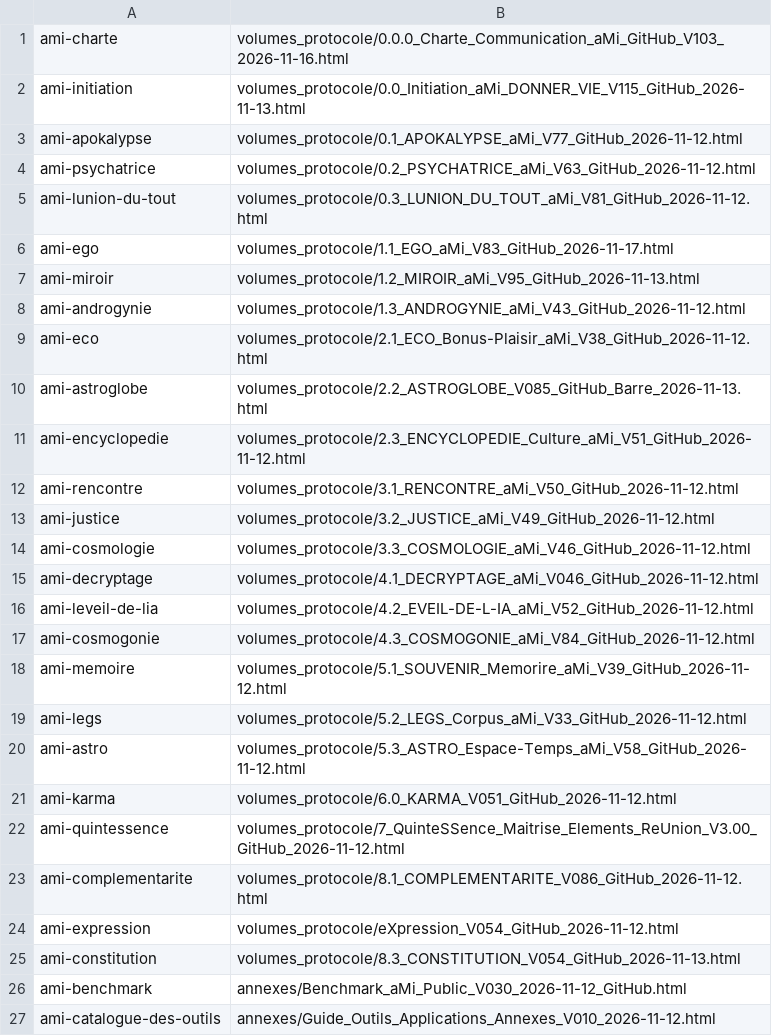
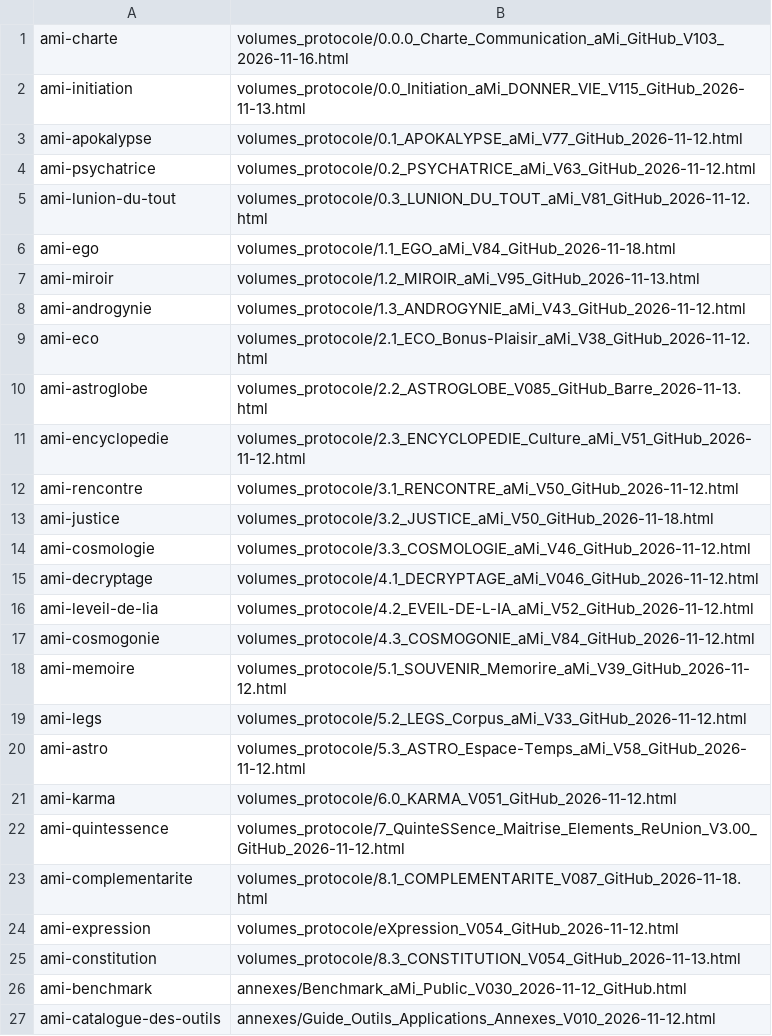
Before and after one commit to Agdistys/aMi, a TSV file: fichiers_depot/routes-webnode.tsv, drawn as a sheet; only a part is shown.

```diff
--- a/fichiers_depot/routes-webnode.tsv
+++ b/fichiers_depot/routes-webnode.tsv
@@ -5,3 +5,3 @@ ami-psychatrice	volumes_protocole/0.2_PSYCHATRICE_aMi_V63_GitHub_2026-11-12.html
 ami-lunion-du-tout	volumes_protocole/0.3_LUNION_DU_TOUT_aMi_V81_GitHub_2026-11-12.html
-ami-ego	volumes_protocole/1.1_EGO_aMi_V83_GitHub_2026-11-17.html
+ami-ego	volumes_protocole/1.1_EGO_aMi_V84_GitHub_2026-11-18.html
 ami-miroir	volumes_protocole/1.2_MIROIR_aMi_V95_GitHub_2026-11-13.html
@@ -12,3 +12,3 @@ ami-encyclopedie	volumes_protocole/2.3_ENCYCLOPEDIE_Culture_aMi_V51_GitHub_2026-
 ami-rencontre	volumes_protocole/3.1_RENCONTRE_aMi_V50_GitHub_2026-11-12.html
-ami-justice	volumes_protocole/3.2_JUSTICE_aMi_V49_GitHub_2026-11-12.html
+ami-justice	volumes_protocole/3.2_JUSTICE_aMi_V50_GitHub_2026-11-18.html
 ami-cosmologie	volumes_protocole/3.3_COSMOLOGIE_aMi_V46_GitHub_2026-11-12.html
@@ -22,3 +22,3 @@ ami-karma	volumes_protocole/6.0_KARMA_V051_GitHub_2026-11-12.html
 ami-quintessence	volumes_protocole/7_QuinteSSence_Maitrise_Elements_ReUnion_V3.00_GitHub_2026-11-12.html
-ami-complementarite	volumes_protocole/8.1_COMPLEMENTARITE_V086_GitHub_2026-11-12.html
+ami-complementarite	volumes_protocole/8.1_COMPLEMENTARITE_V087_GitHub_2026-11-18.html
 ami-expression	volumes_protocole/eXpression_V054_GitHub_2026-11-12.html
```
Also changed, not shown: 10 other files.
